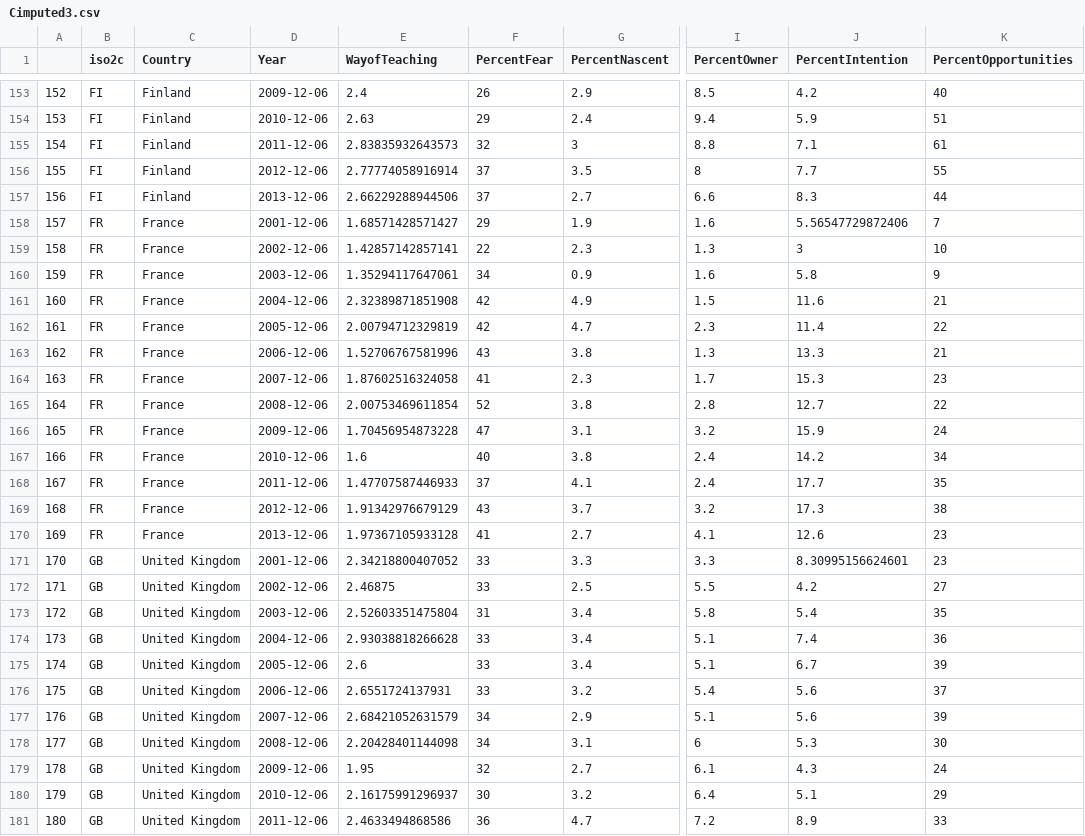
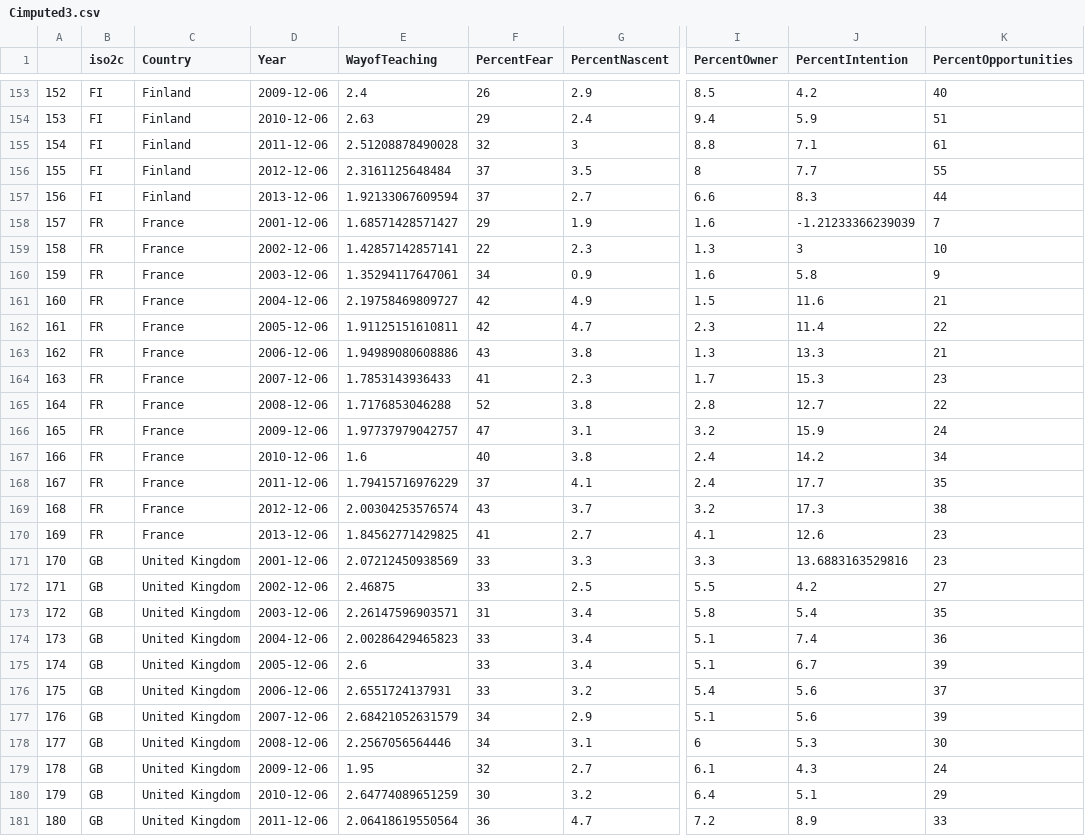
Before and after one commit to SamDund/Assign2Education, a CSV file: Cimputed3.csv, drawn as a sheet; only a part is shown, gaps mark what is left out; the diff covers the shown part only; the diff names each change by its address in the sheet, - before the commit and + after, or states it on an @@ line.

```diff
--- a/Cimputed3.csv
+++ b/Cimputed3.csv
-E155 (WayofTeaching): 2.83835932643573
+E155 (WayofTeaching): 2.51208878490028
-E156 (WayofTeaching): 2.77774058916914
+E156 (WayofTeaching): 2.3161125648484
-E157 (WayofTeaching): 2.66229288944506
+E157 (WayofTeaching): 1.92133067609594
-J158 (PercentIntention): 5.56547729872406
+J158 (PercentIntention): -1.21233366239039
-E161 (WayofTeaching): 2.32389871851908
+E161 (WayofTeaching): 2.19758469809727
-E162 (WayofTeaching): 2.00794712329819
+E162 (WayofTeaching): 1.91125151610811
-E163 (WayofTeaching): 1.52706767581996
+E163 (WayofTeaching): 1.94989080608886
-E164 (WayofTeaching): 1.87602516324058
+E164 (WayofTeaching): 1.7853143936433
-E165 (WayofTeaching): 2.00753469611854
+E165 (WayofTeaching): 1.7176853046288
-E166 (WayofTeaching): 1.70456954873228
+E166 (WayofTeaching): 1.97737979042757
-E168 (WayofTeaching): 1.47707587446933
+E168 (WayofTeaching): 1.79415716976229
-E169 (WayofTeaching): 1.91342976679129
+E169 (WayofTeaching): 2.00304253576574
-E170 (WayofTeaching): 1.97367105933128
+E170 (WayofTeaching): 1.84562771429825
-E171 (WayofTeaching): 2.34218800407052
+E171 (WayofTeaching): 2.07212450938569
-J171 (PercentIntention): 8.30995156624601
+J171 (PercentIntention): 13.6883163529816
-E173 (WayofTeaching): 2.52603351475804
+E173 (WayofTeaching): 2.26147596903571
-E174 (WayofTeaching): 2.93038818266628
+E174 (WayofTeaching): 2.00286429465823
-E178 (WayofTeaching): 2.20428401144098
+E178 (WayofTeaching): 2.2567056564446
-E180 (WayofTeaching): 2.16175991296937
+E180 (WayofTeaching): 2.64774089651259
-E181 (WayofTeaching): 2.4633494868586
+E181 (WayofTeaching): 2.06418619550564
```
Also changed, not shown: 130 edited cells elsewhere in this file, Cimputed1.csv, Cimputed2.csv, 8 other files.
